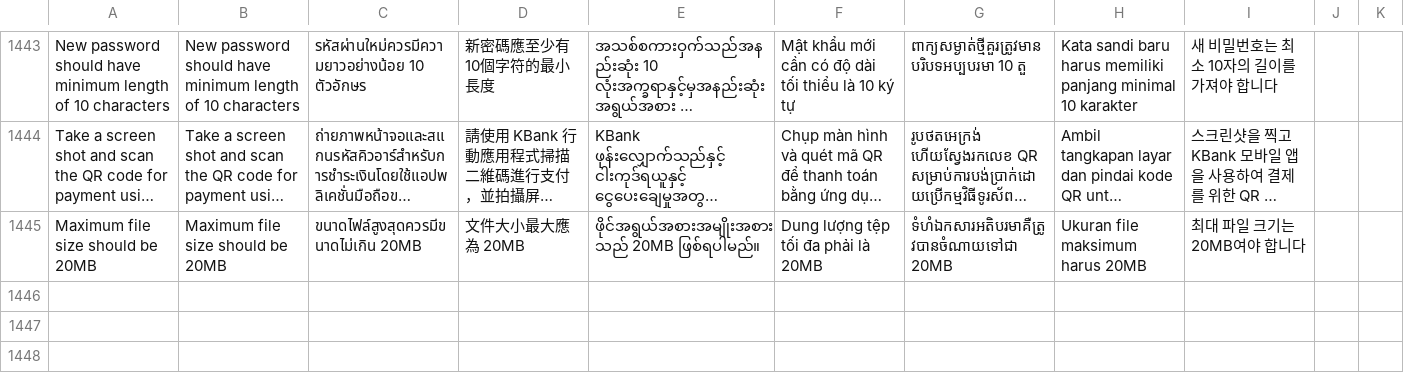
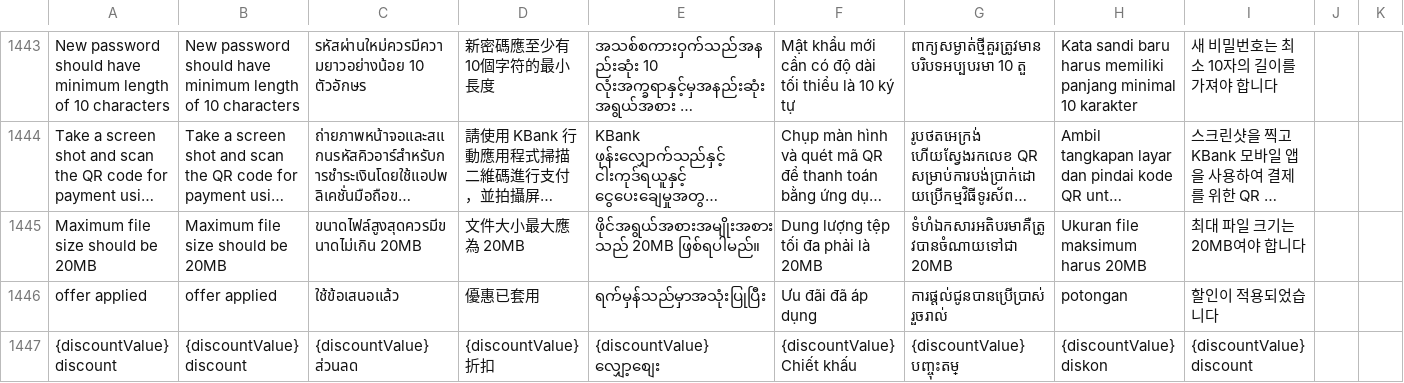
Before and after one commit to ramprasadbhagat/EZRX-, a CSV file: assets/langs/langs.csv, drawn as a sheet; only a part is shown, gaps mark what is left out; long unchanged cells end in …; rows hold the shown columns only; the diff names each change by its address in the sheet, - before the commit and + after, or states it on an @@ line.

Commit message:
Merged PR 98959: Feat/EZRX-19294/Mobile v3: Display discount information on place order page
### Jira ticket url
- https://zuelligpharma.atlassian.net/browse/EZRX-19422

### TDD PR url
-

### Root cause
-

### Solution
-

### Test account
- environment: uat
- username: any
- salesOrg: 1900
- customer: any
- shipto: any
- material/setup:

### Output screenshot
-![Simulator Screenshot - iPhone 14 Pro - 2024-03-19 at 18.36.03.png](https://dev.azure.com/zuelligpharmadevops/3368559d-402f-4ca8-a029-737bca870679/_apis/git/repositories/d10de74c-8ac2-4e8e-af4b-a023b6c9dee2/pullRequests/98959/attachments/Simulator%20Screenshot%20-%20iPhone%2014%20Pro%20-%202024-03-19%20at%2018.36.03.png =x600)
![Simulator Screenshot - iPhone 14 Pro - 2024-03-19 at 18.35.28.png](https://dev.azure.com/zuelligpharmadevops/3368559d-402f-4ca8-a029-737bca870679/_apis/git/repositories/d10de74c-8ac2-4e8e-af4b-a023b6c9dee2/pullRequests/98959/attachments/Simulator%20Screenshot%20-%20iPhone%2014%20Pro%20-%202024-03-19%20at%2018.35.28.png =x600)
![Simulator Screenshot - iPhone 14 Pro - 2024-03-19 at 18.52.55.png](https://dev.azure.com/zuelligpharmadevops/3368559d-402f-4ca8-a029-737bca870679/_apis/git/repositories/d10de74c-8ac2-4e8e-af4b-a023b6c9dee2/pullRequests/98959/attachments/Simulator%20Screenshot%20-%20iPhone%2014%20Pro%20-%202024-03-19%20at%2018.52.55.png =x600)
EZRX-19294/Mobile v3: Display discount information on place order page

```diff
--- a/assets/langs/langs.csv
+++ b/assets/langs/langs.csv
+row 1446: offer applied | offer applied | ใช้ข้อเสนอแล้ว | 優惠已套用 | ရက်မှန်သည်မှာအသုံးပြုပြီး | Ưu đãi đã áp dụng | ការផ្តល់ជូនបានប្រើប្រាស់រួចរាល់ | potongan | 할인이 적용되었습니다
+row 1447: {discountValue} discount | {discountValue} discount | {discountValue} ส่วนลด | {discountValue} 折扣 | {discountValue} လျှော့စျေး | {discountValue} Chiết khấu | {discountValue} បញ្ចុះតម្ | {discountValue} diskon | {discountValue} discount
```
Also changed, not shown: 20 other files.
